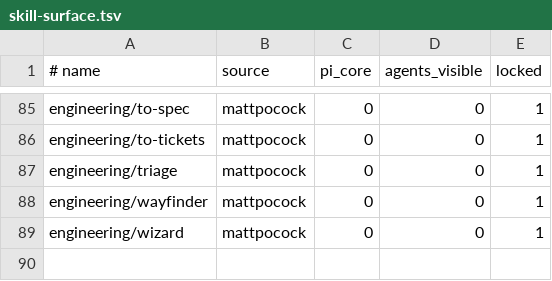
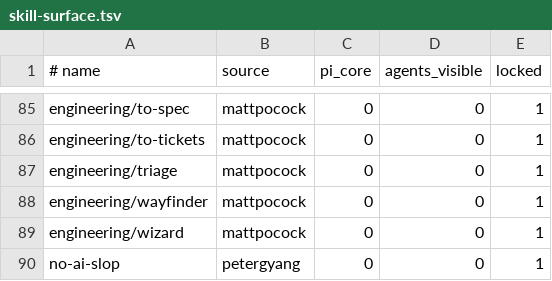
Before and after one commit to Tonours/etabli, a TSV file: workflow/runtime/skill-surface.tsv, drawn as a sheet; only a part is shown, gaps mark what is left out; the diff names each change by its address in the sheet, - before the commit and + after, or states it on an @@ line.

```diff
--- a/workflow/runtime/skill-surface.tsv
+++ b/workflow/runtime/skill-surface.tsv
+row 90: no-ai-slop | petergyang | 0 | 0 | 1
```
Also changed, not shown: workflow/runtime/agentic-infra-checks.tsv.
